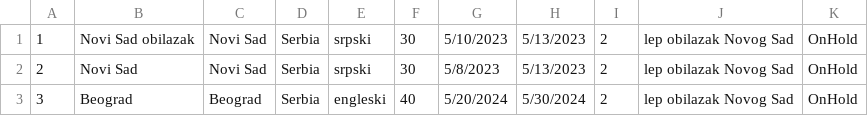
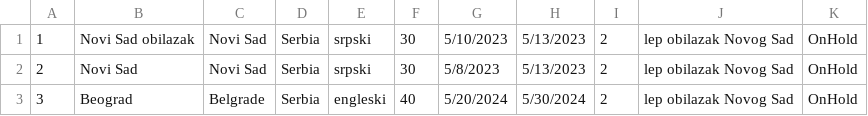
Before and after one commit to HelenaJovic/SIMS-Projekat, a CSV file: InitialProject/InitialProject/Resources/Data/tourrequests.csv, drawn as a sheet.

```diff
--- a/InitialProject/InitialProject/Resources/Data/tourrequests.csv
+++ b/InitialProject/InitialProject/Resources/Data/tourrequests.csv
@@ -2,2 +2,2 @@
 2|Novi Sad|Novi Sad|Serbia|srpski|30|5/8/2023|5/13/2023|2|lep obilazak Novog Sad|OnHold
-3|Beograd|Beograd|Serbia|engleski|40|5/20/2024|5/30/2024|2|lep obilazak Novog Sad|OnHold
+3|Beograd|Belgrade|Serbia|engleski|40|5/20/2024|5/30/2024|2|lep obilazak Novog Sad|OnHold
```
Also changed, not shown: 33 other files.
